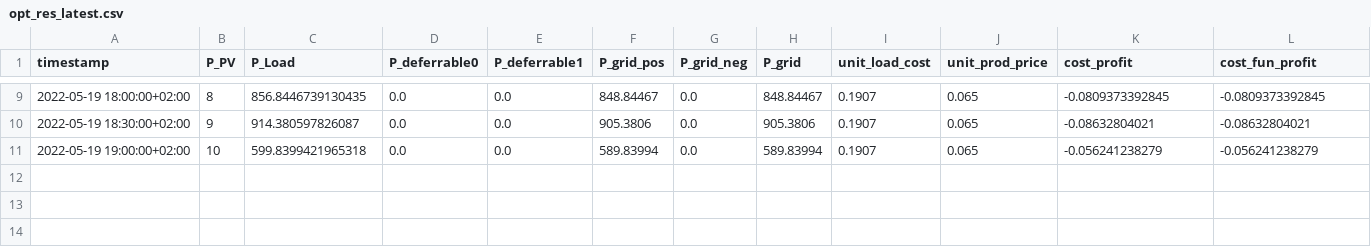
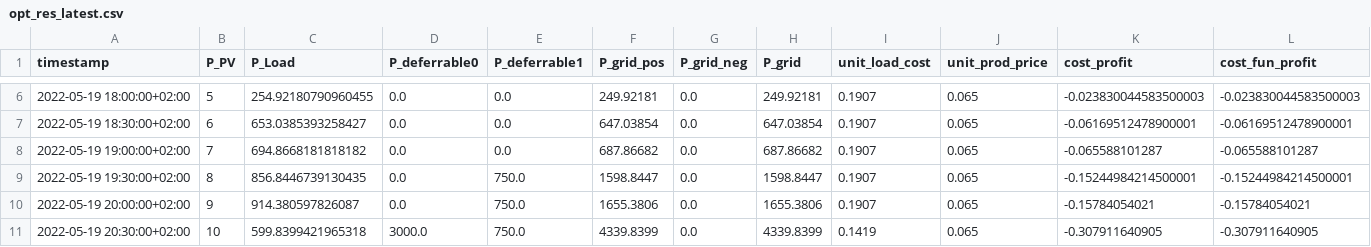
Before and after one commit to davidusb-geek/emhass, a CSV file: data/opt_res_latest.csv, drawn as a sheet; only a part is shown, gaps mark what is left out; the diff covers the shown part only.

```diff
--- a/data/opt_res_latest.csv
+++ b/data/opt_res_latest.csv
@@ -9,3 +6,6 @@ timestamp,P_PV,P_Load,P_deferrable0,P_deferrable1,P_grid_pos,P_grid_neg,P_grid,u
-2022-05-19 18:00:00+02:00,8,856.8446739130435,0.0,0.0,848.84467,0.0,848.84467,0.1907,0.065,-0.0809373392845,-0.0809373392845
-2022-05-19 18:30:00+02:00,9,914.380597826087,0.0,0.0,905.3806,0.0,905.3806,0.1907,0.065,-0.08632804021,-0.08632804021
-2022-05-19 19:00:00+02:00,10,599.8399421965318,0.0,0.0,589.83994,0.0,589.83994,0.1907,0.065,-0.056241238279,-0.056241238279
+2022-05-19 18:00:00+02:00,5,254.92180790960455,0.0,0.0,249.92181,0.0,249.92181,0.1907,0.065,-0.023830044583500003,-0.023830044583500003
+2022-05-19 18:30:00+02:00,6,653.0385393258427,0.0,0.0,647.03854,0.0,647.03854,0.1907,0.065,-0.06169512478900001,-0.06169512478900001
+2022-05-19 19:00:00+02:00,7,694.8668181818182,0.0,0.0,687.86682,0.0,687.86682,0.1907,0.065,-0.065588101287,-0.065588101287
+2022-05-19 19:30:00+02:00,8,856.8446739130435,0.0,750.0,1598.8447,0.0,1598.8447,0.1907,0.065,-0.15244984214500001,-0.15244984214500001
+2022-05-19 20:00:00+02:00,9,914.380597826087,0.0,750.0,1655.3806,0.0,1655.3806,0.1907,0.065,-0.15784054021,-0.15784054021
+2022-05-19 20:30:00+02:00,10,599.8399421965318,3000.0,750.0,4339.8399,0.0,4339.8399,0.1419,0.065,-0.307911640905,-0.307911640905
```
Also changed, not shown: 3 removed rows and 28 edited cells elsewhere in this file, 3 other files.
